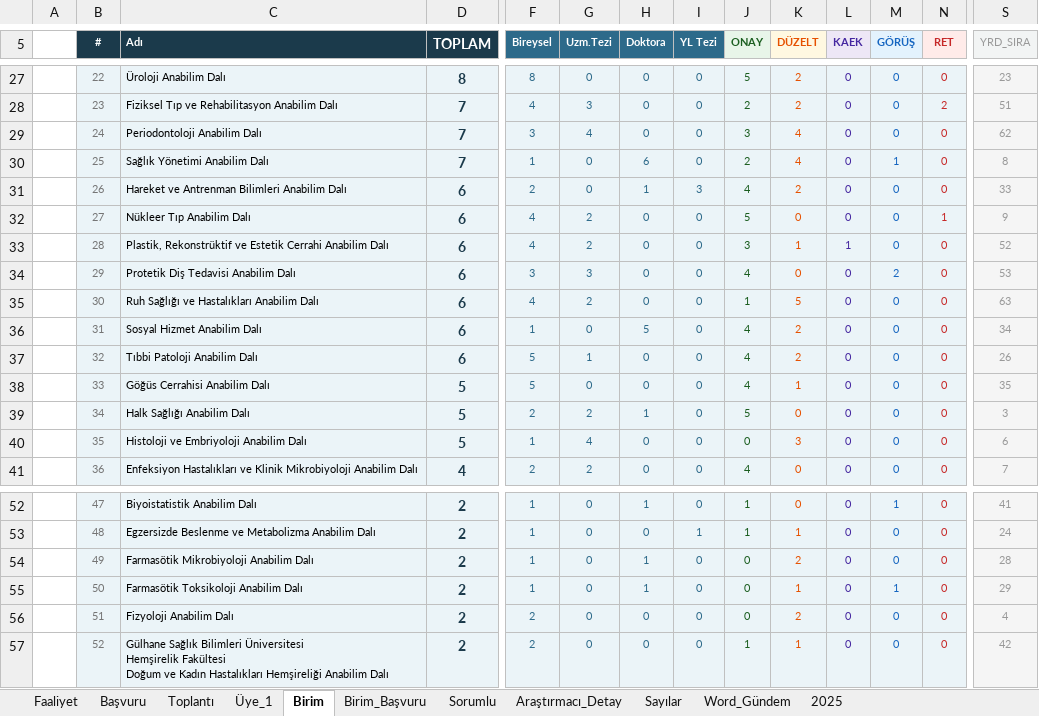
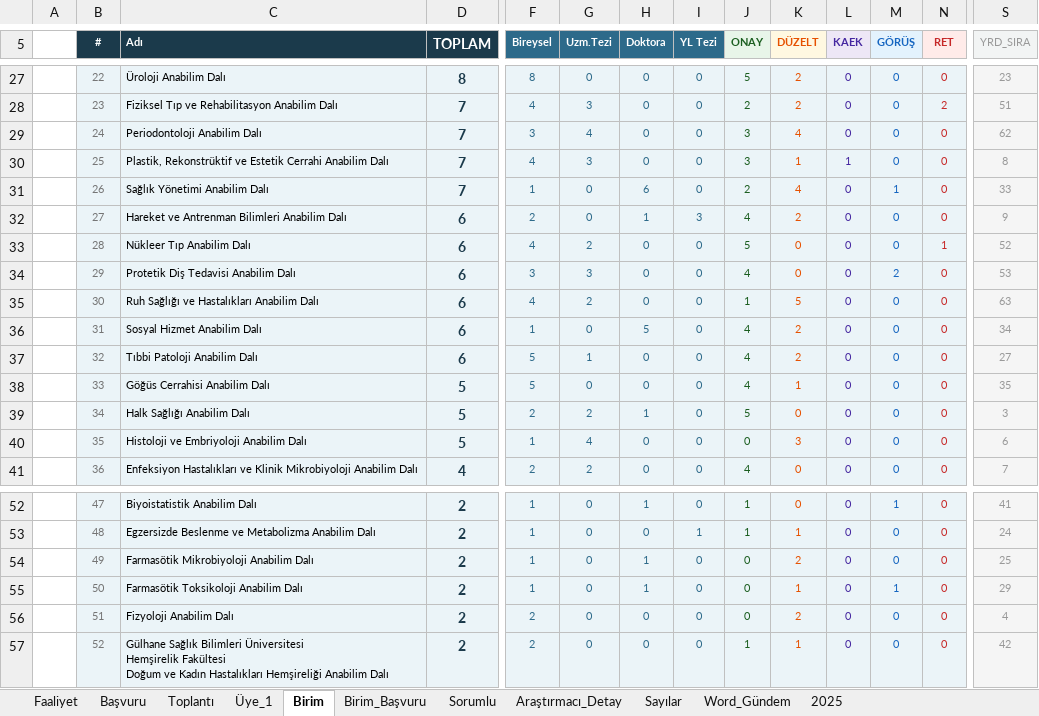
Before and after one commit to MahsuniTurkatar/sba-analiz, an Excel workbook: 2026_SBA.xlsx, sheet Birim, drawn as a sheet; only a part is shown, gaps mark what is left out; values as stored, in another font and other column widths than the file's, no borders; the diff covers the shown part only; the diff names each change by its address in the sheet, - before the commit and + after, or states it on an @@ line.

```diff
--- a/2026_SBA.xlsx (sheet Birim)
+++ b/2026_SBA.xlsx (sheet Birim)
-C30 (Adı): Sağlık Yönetimi Anabilim Dalı
+C30 (Adı): Plastik, Rekonstrüktif ve Estetik Cerrahi Anabilim Dalı
-F30 (Bireysel): 1
+F30 (Bireysel): 4
-G30 (Uzm.Tezi): 0
+G30 (Uzm.Tezi): 3
-H30 (Doktora): 6
+H30 (Doktora): 0
-J30 (ONAY): 2
+J30 (ONAY): 3
-K30 (DÜZELT): 4
+K30 (DÜZELT): 1
-L30 (KAEK): 0
+L30 (KAEK): 1
-M30 (GÖRÜŞ): 1
+M30 (GÖRÜŞ): 0
-C31 (Adı): Hareket ve Antrenman Bilimleri Anabilim Dalı
+C31 (Adı): Sağlık Yönetimi Anabilim Dalı
-D31 (TOPLAM): 6
+D31 (TOPLAM): 7
-F31 (Bireysel): 2
+F31 (Bireysel): 1
-H31 (Doktora): 1
+H31 (Doktora): 6
-I31 (YL Tezi): 3
+I31 (YL Tezi): 0
-J31 (ONAY): 4
+J31 (ONAY): 2
-K31 (DÜZELT): 2
+K31 (DÜZELT): 4
-M31 (GÖRÜŞ): 0
+M31 (GÖRÜŞ): 1
-C32 (Adı): Nükleer Tıp Anabilim Dalı
+C32 (Adı): Hareket ve Antrenman Bilimleri Anabilim Dalı
-F32 (Bireysel): 4
+F32 (Bireysel): 2
-G32 (Uzm.Tezi): 2
+G32 (Uzm.Tezi): 0
-H32 (Doktora): 0
+H32 (Doktora): 1
-I32 (YL Tezi): 0
+I32 (YL Tezi): 3
-J32 (ONAY): 5
+J32 (ONAY): 4
-K32 (DÜZELT): 0
+K32 (DÜZELT): 2
-N32 (RET): 1
+N32 (RET): 0
-C33 (Adı): Plastik, Rekonstrüktif ve Estetik Cerrahi Anabilim Dalı
+C33 (Adı): Nükleer Tıp Anabilim Dalı
-J33 (ONAY): 3
+J33 (ONAY): 5
-K33 (DÜZELT): 1
+K33 (DÜZELT): 0
-L33 (KAEK): 1
+L33 (KAEK): 0
-N33 (RET): 0
+N33 (RET): 1
-S37 (YRD_SIRA): 26
+S37 (YRD_SIRA): 27
-S54 (YRD_SIRA): 28
+S54 (YRD_SIRA): 25
```
Also changed, not shown: 5 edited cells elsewhere in this sheet, sheet Toplantı, sheet Üye_1, sheet Başvuru, sheet Faaliyet, sheet Birim_Başvuru, sheet Sorumlu, 1 more sheet, hidden cells.
